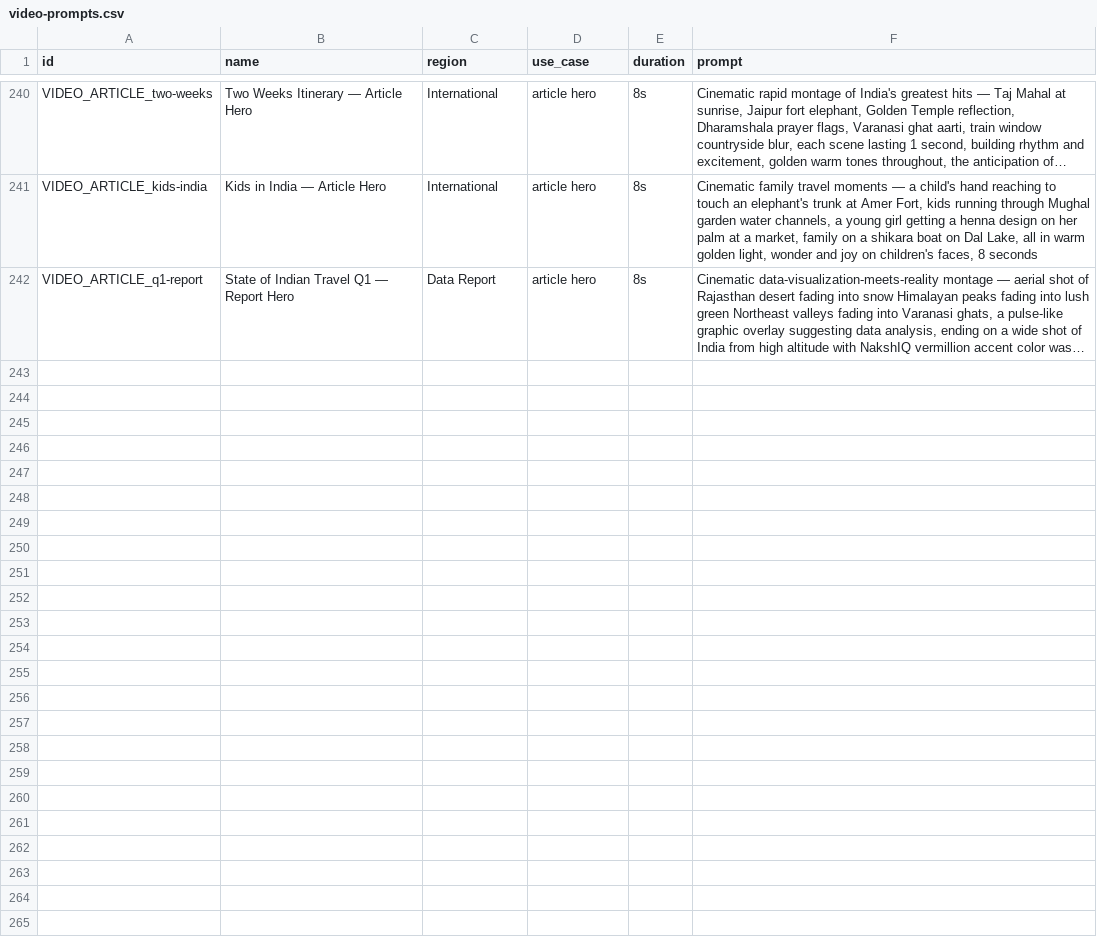
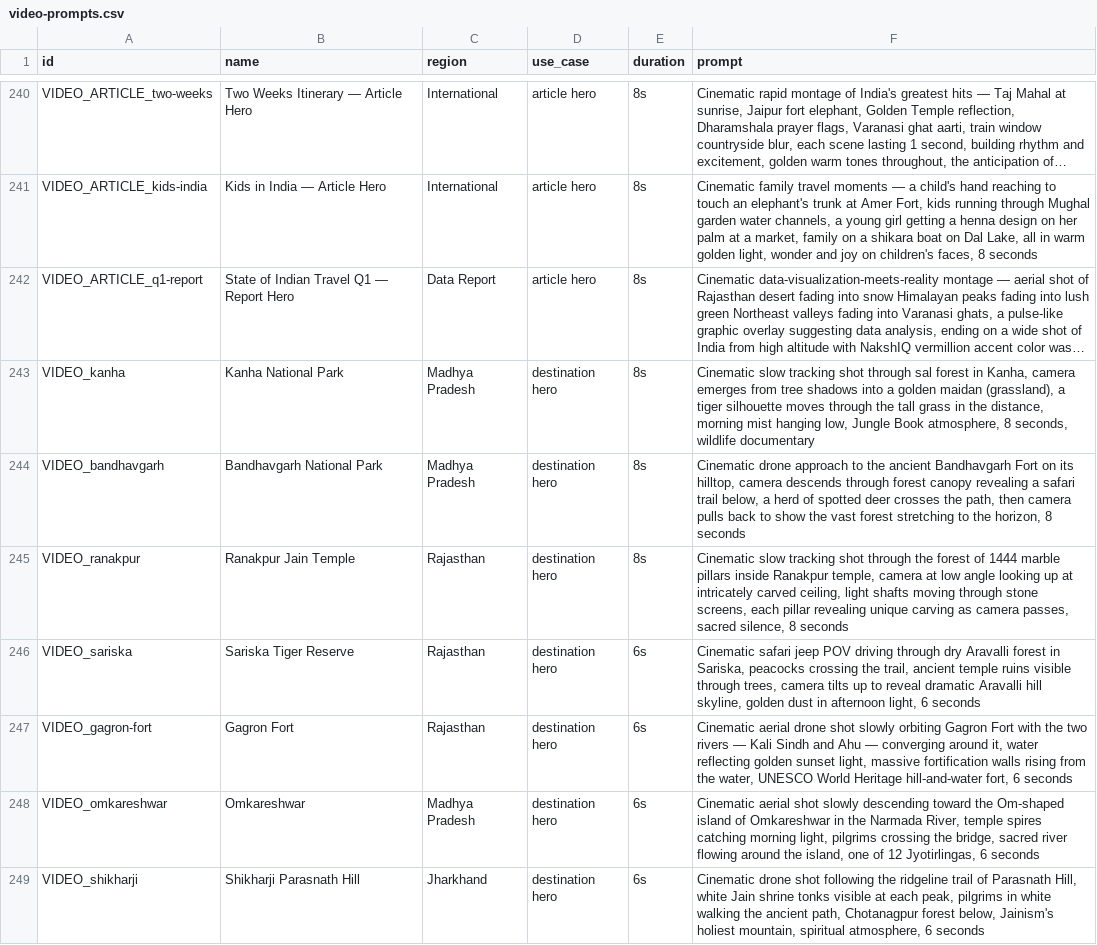
Before and after one commit to tanejaashish5-collab/india-travel-planner, a CSV file: video-prompts.csv, drawn as a sheet; only a part is shown, gaps mark what is left out; long unchanged cells end in …; the diff covers the shown part only; the diff names each change by its address in the sheet, - before the commit and + after, or states it on an @@ line.

```diff
--- a/video-prompts.csv
+++ b/video-prompts.csv
+row 243: VIDEO_kanha | Kanha National Park | Madhya Pradesh | destination hero | 8s | Cinematic slow tracking shot through sal forest in Kanha, camera emerges from tree shadows into a golden maidan (grassland), a tiger silhouette moves through the tall grass in the distance, morning mist hanging low, Jungle Book atmosphere, 8 seconds, wildlife documentary
+row 244: VIDEO_bandhavgarh | Bandhavgarh National Park | Madhya Pradesh | destination hero | 8s | Cinematic drone approach to the ancient Bandhavgarh Fort on its hilltop, camera descends through forest canopy revealing a safari trail below, a herd of spotted deer crosses the path, then camera pulls back to show the vast forest stretching to the horizon, 8 seconds
+row 245: VIDEO_ranakpur | Ranakpur Jain Temple | Rajasthan | destination hero | 8s | Cinematic slow tracking shot through the forest of 1444 marble pillars inside Ranakpur temple, camera at low angle looking up at intricately carved ceiling, light shafts moving through stone screens, each pillar revealing unique carving as camera passes, sacred silence, 8 seconds
+row 246: VIDEO_sariska | Sariska Tiger Reserve | Rajasthan | destination hero | 6s | Cinematic safari jeep POV driving through dry Aravalli forest in Sariska, peacocks crossing the trail, ancient temple ruins visible through trees, camera tilts up to reveal dramatic Aravalli hill skyline, golden dust in afternoon light, 6 seconds
+row 247: VIDEO_gagron-fort | Gagron Fort | Rajasthan | destination hero | 6s | Cinematic aerial drone shot slowly orbiting Gagron Fort with the two rivers — Kali Sindh and Ahu — converging around it, water reflecting golden sunset light, massive fortification walls rising from the water, UNESCO World Heritage hill-and-water fort, 6 seconds
+row 248: VIDEO_omkareshwar | Omkareshwar | Madhya Pradesh | destination hero | 6s | Cinematic aerial shot slowly descending toward the Om-shaped island of Omkareshwar in the Narmada River, temple spires catching morning light, pilgrims crossing the bridge, sacred river flowing around the island, one of 12 Jyotirlingas, 6 seconds
+row 249: VIDEO_shikharji | Shikharji Parasnath Hill | Jharkhand | destination hero | 6s | Cinematic drone shot following the ridgeline trail of Parasnath Hill, white Jain shrine tonks visible at each peak, pilgrims in white walking the ancient path, Chotanagpur forest below, Jainism's holiest mountain, spiritual atmosphere, 6 seconds
```
Also changed, not shown: 7 added rows elsewhere in this file, image-prompts.csv, 43 other files.
